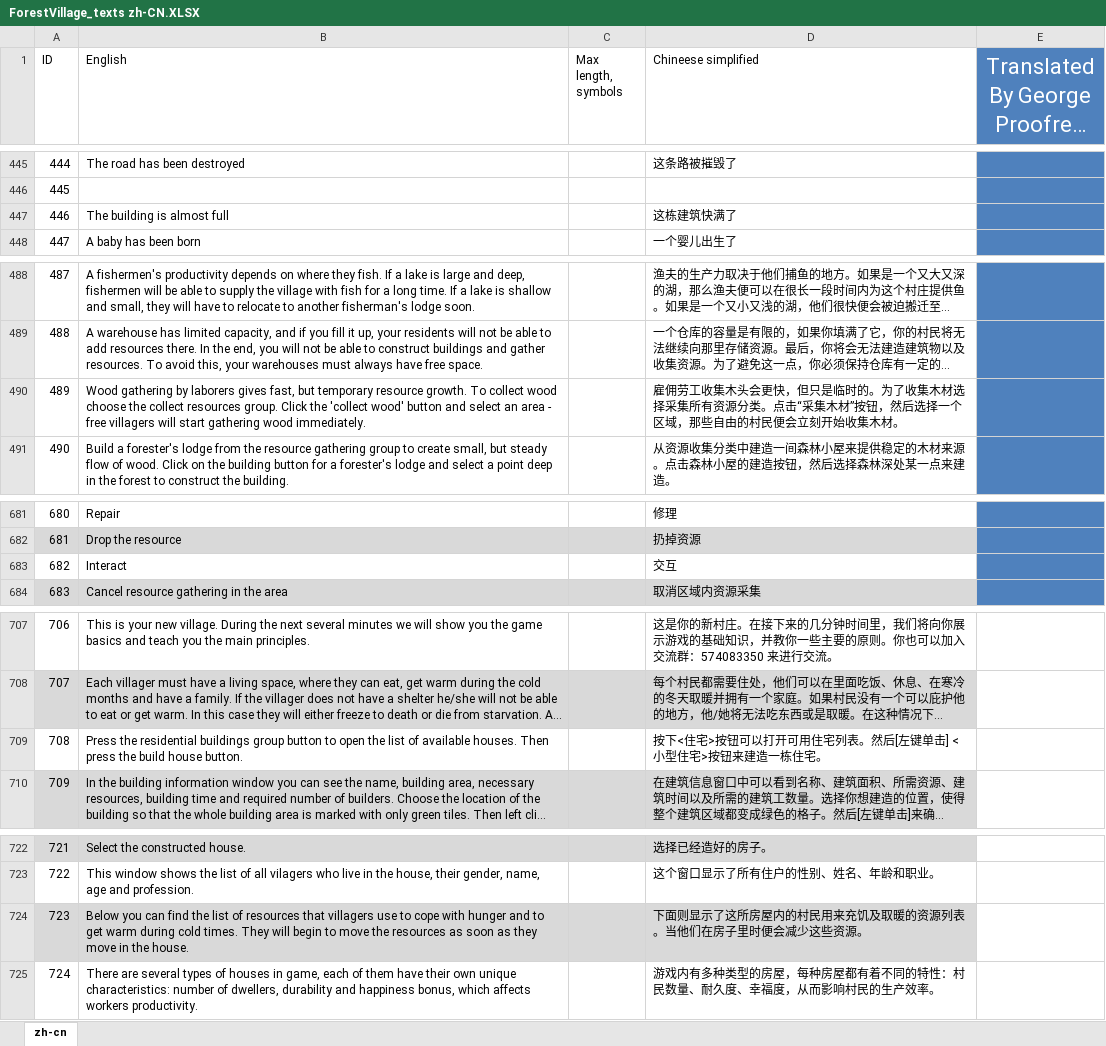
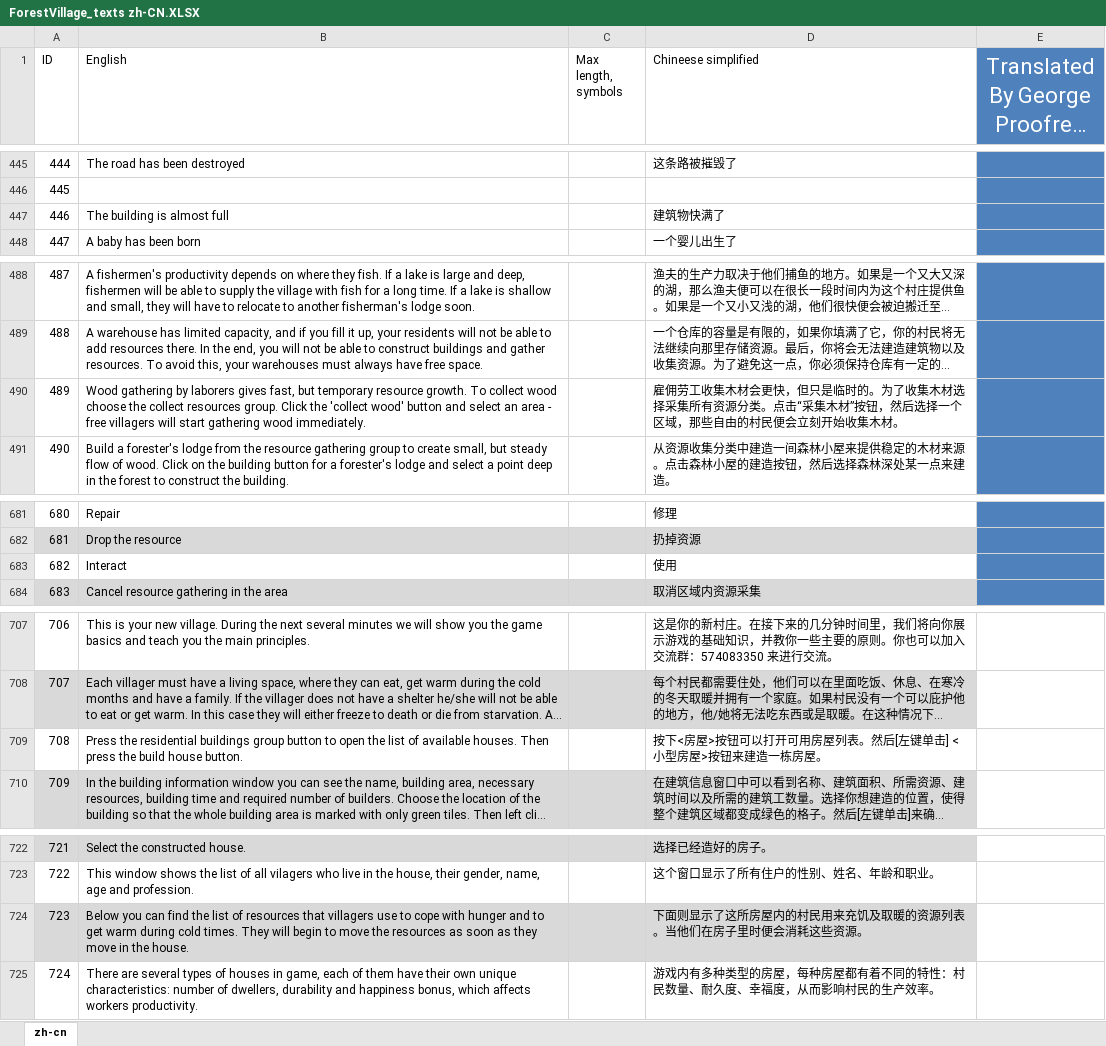
Before and after one commit to BoundlessHaung/lif_fv_cn_loc_file, an Excel workbook: ForestVillage_texts zh-CN.XLSX, sheet zh-cn, drawn as a sheet; only a part is shown, gaps mark what is left out; long unchanged cells end in …; values as stored, in another font and other column widths than the file's, no borders; table styles not drawn; the diff covers the shown part only; the diff names each change by its address in the sheet, - before the commit and + after, or states it on an @@ line.

```diff
--- a/ForestVillage_texts zh-CN.XLSX (sheet zh-cn)
+++ b/ForestVillage_texts zh-CN.XLSX (sheet zh-cn)
-D447 (Chineese simplified): 这栋建筑快满了
+D447 (Chineese simplified): 建筑物快满了
-D490 (Chineese simplified): …工收集木头会更快，…
+D490 (Chineese simplified): …工收集木材会更快，…
-D683 (Chineese simplified): 交互
+D683 (Chineese simplified): 使用
-D709 (Chineese simplified): 按下<住宅>按钮可以打开可用住宅列表。然后[左键单击] <小型住宅>按钮来建造一栋住宅。
+D709 (Chineese simplified): 按下<房屋>按钮可以打开可用房屋列表。然后[左键单击] <小型房屋>按钮来建造一栋房屋。
-D724 (Chineese simplified): 下面则显示了这所房屋内的村民用来充饥及取暖的资源列表。当他们在房子里时便会减少这些资源。
+D724 (Chineese simplified): 下面则显示了这所房屋内的村民用来充饥及取暖的资源列表。当他们在房子里时便会消耗这些资源。
```
Also changed, not shown: 10 edited cells elsewhere in this sheet.
